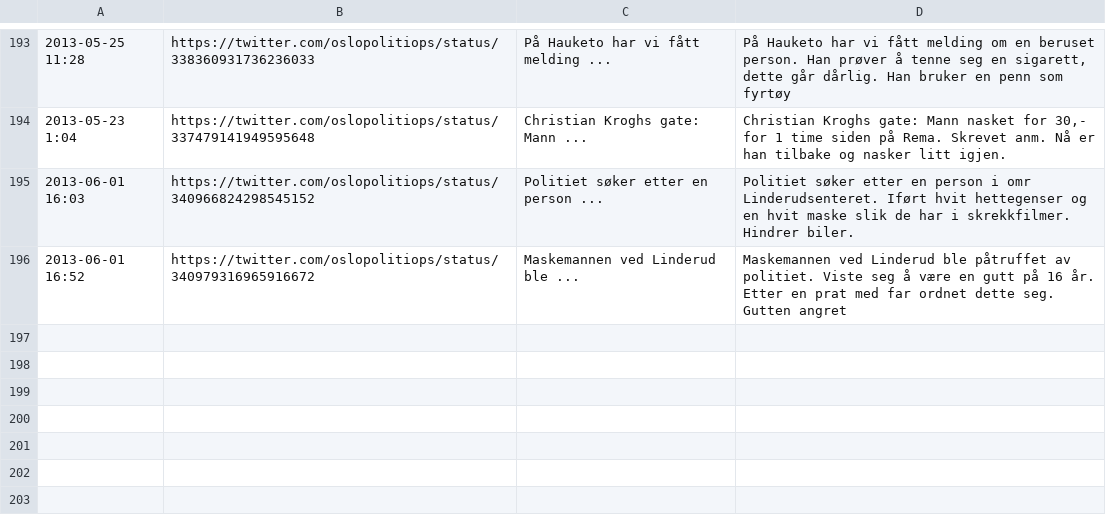
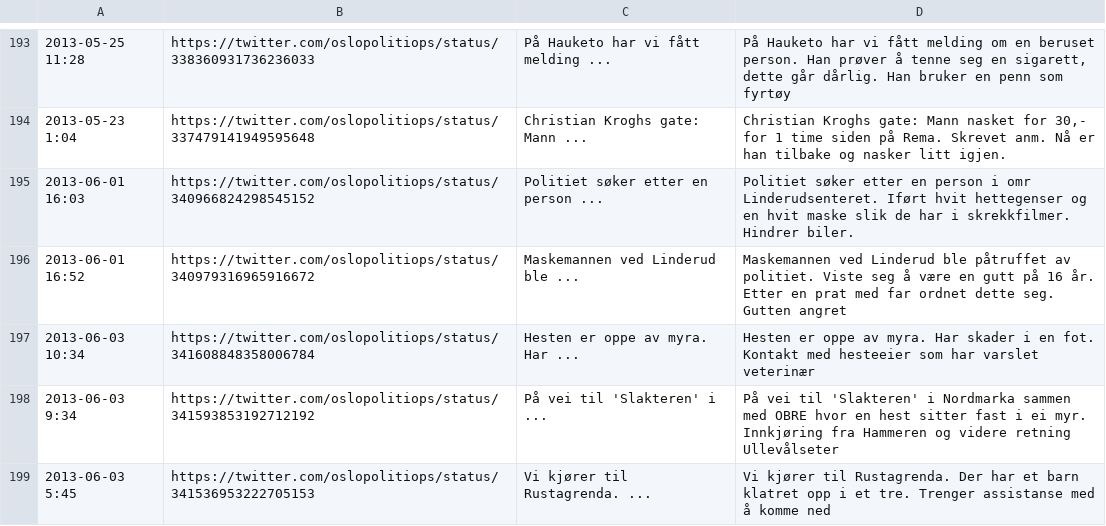
Before and after one commit to oslopolitimoro/oslopolitimoro.github.com, a CSV file: tools/twitter-sources.csv, drawn as a sheet; only a part is shown, gaps mark what is left out.

```diff
--- a/tools/twitter-sources.csv
+++ b/tools/twitter-sources.csv
@@ -196 +196,4 @@
 "2013-06-01 16:52","https://twitter.com/oslopolitiops/status/340979316965916672","Maskemannen ved Linderud ble ...","Maskemannen ved Linderud ble påtruffet av politiet. Viste seg å være en gutt på 16 år. Etter en prat med far ordnet dette seg. Gutten angret"
+"2013-06-03 10:34","https://twitter.com/oslopolitiops/status/341608848358006784","Hesten er oppe av myra. Har ...","Hesten er oppe av myra. Har skader i en fot. Kontakt med hesteeier som har varslet veterinær"
+"2013-06-03 9:34","https://twitter.com/oslopolitiops/status/341593853192712192","På vei til 'Slakteren' i ...","På vei til 'Slakteren' i Nordmarka sammen med OBRE hvor en hest sitter fast i ei myr. Innkjøring fra Hammeren og videre retning Ullevålseter"
+"2013-06-03 5:45","https://twitter.com/oslopolitiops/status/341536953222705153","Vi kjører til Rustagrenda. ...","Vi kjører til Rustagrenda. Der har et barn klatret opp i et tre. Trenger assistanse med å komme ned"
```
Also changed, not shown: 5 other files.
